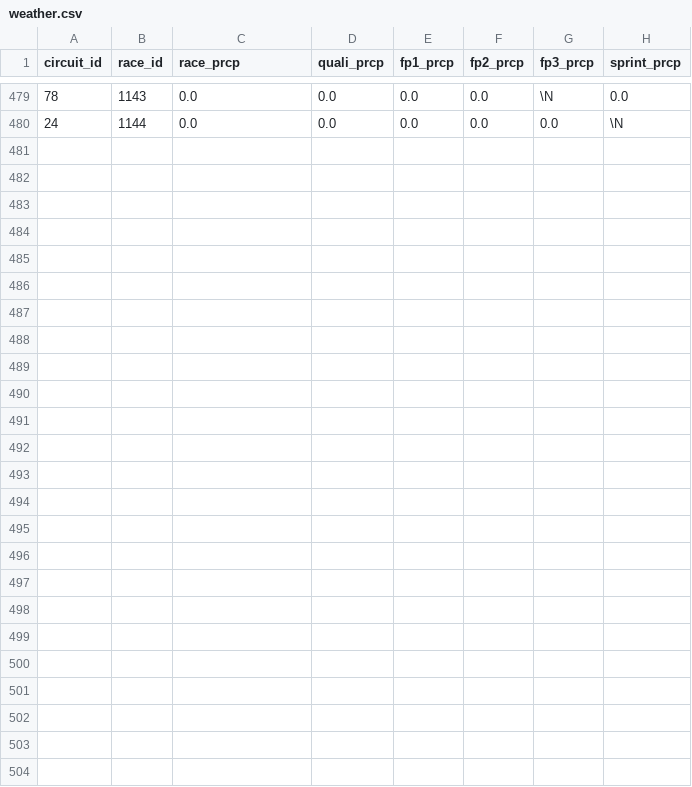
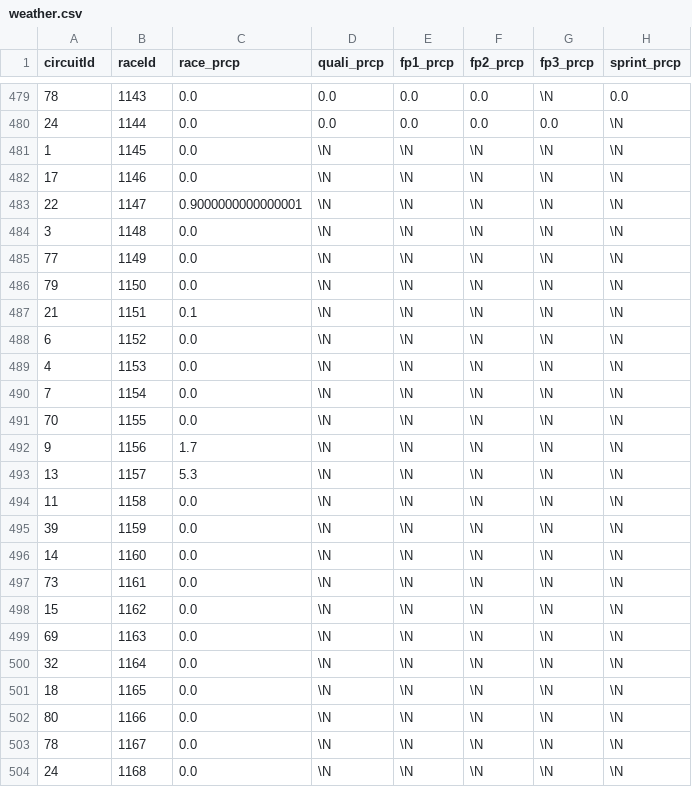
Before and after one commit to nataliemcwhorter/Project01_ML, a CSV file: data/weather.csv, drawn as a sheet; only a part is shown, gaps mark what is left out; the diff names each change by its address in the sheet, - before the commit and + after, or states it on an @@ line.

```diff
--- a/data/weather.csv
+++ b/data/weather.csv
-A1: circuit_id
+A1: circuitId
-B1: race_id
+B1: raceId
+row 481: 1 | 1145 | 0.0 | \N | \N | \N | \N | \N
+row 482: 17 | 1146 | 0.0 | \N | \N | \N | \N | \N
+row 483: 22 | 1147 | 0.9000000000000001 | \N | \N | \N | \N | \N
+row 484: 3 | 1148 | 0.0 | \N | \N | \N | \N | \N
+row 485: 77 | 1149 | 0.0 | \N | \N | \N | \N | \N
+row 486: 79 | 1150 | 0.0 | \N | \N | \N | \N | \N
+row 487: 21 | 1151 | 0.1 | \N | \N | \N | \N | \N
+row 488: 6 | 1152 | 0.0 | \N | \N | \N | \N | \N
+row 489: 4 | 1153 | 0.0 | \N | \N | \N | \N | \N
+row 490: 7 | 1154 | 0.0 | \N | \N | \N | \N | \N
+row 491: 70 | 1155 | 0.0 | \N | \N | \N | \N | \N
+row 492: 9 | 1156 | 1.7 | \N | \N | \N | \N | \N
+row 493: 13 | 1157 | 5.3 | \N | \N | \N | \N | \N
+row 494: 11 | 1158 | 0.0 | \N | \N | \N | \N | \N
+row 495: 39 | 1159 | 0.0 | \N | \N | \N | \N | \N
+row 496: 14 | 1160 | 0.0 | \N | \N | \N | \N | \N
+row 497: 73 | 1161 | 0.0 | \N | \N | \N | \N | \N
+row 498: 15 | 1162 | 0.0 | \N | \N | \N | \N | \N
+row 499: 69 | 1163 | 0.0 | \N | \N | \N | \N | \N
+row 500: 32 | 1164 | 0.0 | \N | \N | \N | \N | \N
+row 501: 18 | 1165 | 0.0 | \N | \N | \N | \N | \N
+row 502: 80 | 1166 | 0.0 | \N | \N | \N | \N | \N
+row 503: 78 | 1167 | 0.0 | \N | \N | \N | \N | \N
+row 504: 24 | 1168 | 0.0 | \N | \N | \N | \N | \N
```
Also changed, not shown: 43 other files.
